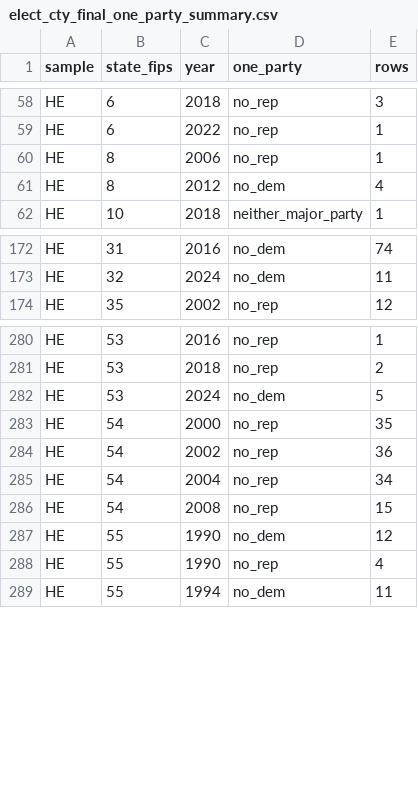
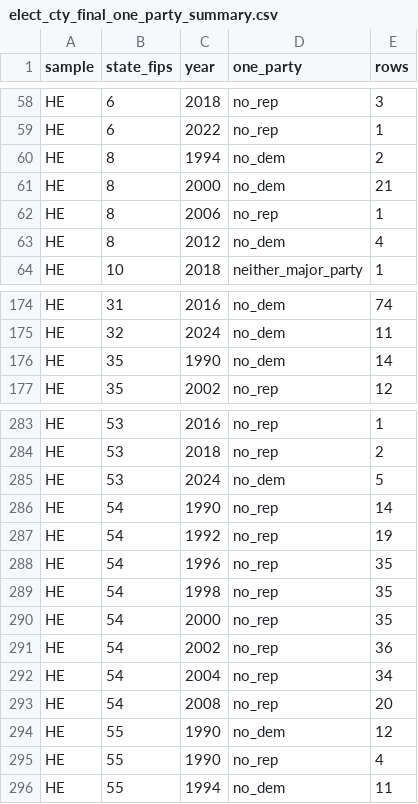
Before and after one commit to pmheideman/us-county-election-results, a CSV file: R/output/elect_cty_final_one_party_summary.csv, drawn as a sheet; only a part is shown, gaps mark what is left out.

```diff
--- a/R/output/elect_cty_final_one_party_summary.csv
+++ b/R/output/elect_cty_final_one_party_summary.csv
@@ -59,2 +59,4 @@
 "HE",6,2022,"no_rep",1
+"HE",8,1994,"no_dem",2
+"HE",8,2000,"no_dem",21
 "HE",8,2006,"no_rep",1
@@ -173,2 +175,3 @@
 "HE",32,2024,"no_dem",11
+"HE",35,1990,"no_dem",14
 "HE",35,2002,"no_rep",12
@@ -282,2 +285,6 @@
 "HE",53,2024,"no_dem",5
+"HE",54,1990,"no_rep",14
+"HE",54,1992,"no_rep",19
+"HE",54,1996,"no_rep",35
+"HE",54,1998,"no_rep",35
 "HE",54,2000,"no_rep",35
@@ -285,3 +292,3 @@
 "HE",54,2004,"no_rep",34
-"HE",54,2008,"no_rep",15
+"HE",54,2008,"no_rep",20
 "HE",55,1990,"no_dem",12
```
Also changed, not shown: R/output/elect_cty_final_provenance_summary.csv, R/output/house_long_coverage.csv, 16 other files.
